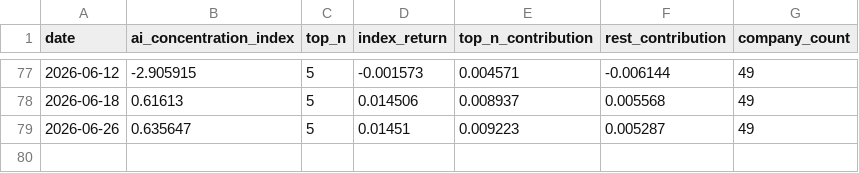
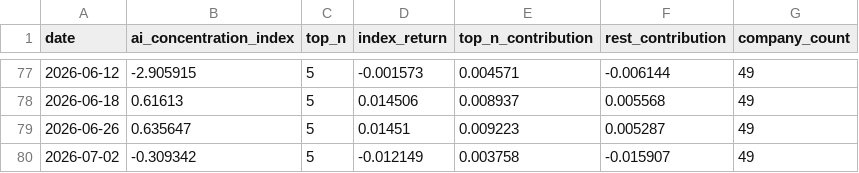
Before and after one commit to cleartake/web, a CSV file: data/ai_concentration_index.csv, drawn as a sheet; only a part is shown, gaps mark what is left out.

```diff
--- a/data/ai_concentration_index.csv
+++ b/data/ai_concentration_index.csv
@@ -79 +79,2 @@ date,ai_concentration_index,top_n,index_return,top_n_contribution,rest_contribut
 2026-06-26,0.635647,5,0.01451,0.009223,0.005287,49
+2026-07-02,-0.309342,5,-0.012149,0.003758,-0.015907,49
```
Also changed, not shown: data/bubble_index.csv, data/daily_signals.csv, 26 other files.
